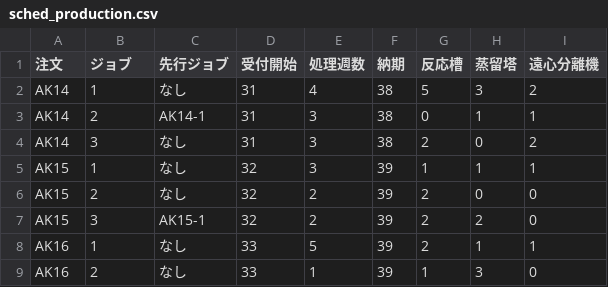
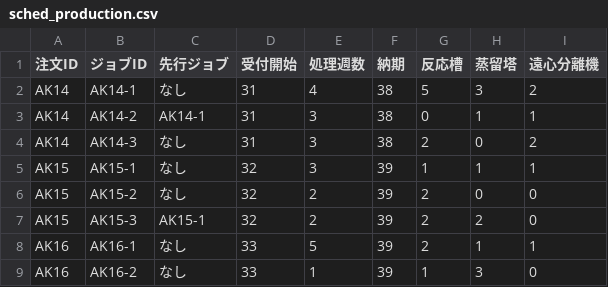
Before and after one commit to AsukaSaito0222/qiita, a CSV file: sched_production.csv, drawn as a sheet.

Commit message:
Add files via upload

```diff
--- a/sched_production.csv
+++ b/sched_production.csv
@@ -1,9 +1,9 @@
-注文,ジョブ,先行ジョブ,受付開始,処理週数,納期,反応槽,蒸留塔,遠心分離機
-AK14,1,なし,31,4,38,5,3,2
-AK14,2,AK14-1,31,3,38,0,1,1
-AK14,3,なし,31,3,38,2,0,2
-AK15,1,なし,32,3,39,1,1,1
-AK15,2,なし,32,2,39,2,0,0
-AK15,3,AK15-1,32,2,39,2,2,0
-AK16,1,なし,33,5,39,2,1,1
-AK16,2,なし,33,1,39,1,3,0
+注文ID,ジョブID,先行ジョブ,受付開始,処理週数,納期,反応槽,蒸留塔,遠心分離機
+AK14,AK14-1,なし,31,4,38,5,3,2
+AK14,AK14-2,AK14-1,31,3,38,0,1,1
+AK14,AK14-3,なし,31,3,38,2,0,2
+AK15,AK15-1,なし,32,3,39,1,1,1
+AK15,AK15-2,なし,32,2,39,2,0,0
+AK15,AK15-3,AK15-1,32,2,39,2,2,0
+AK16,AK16-1,なし,33,5,39,2,1,1
+AK16,AK16-2,なし,33,1,39,1,3,0
```
